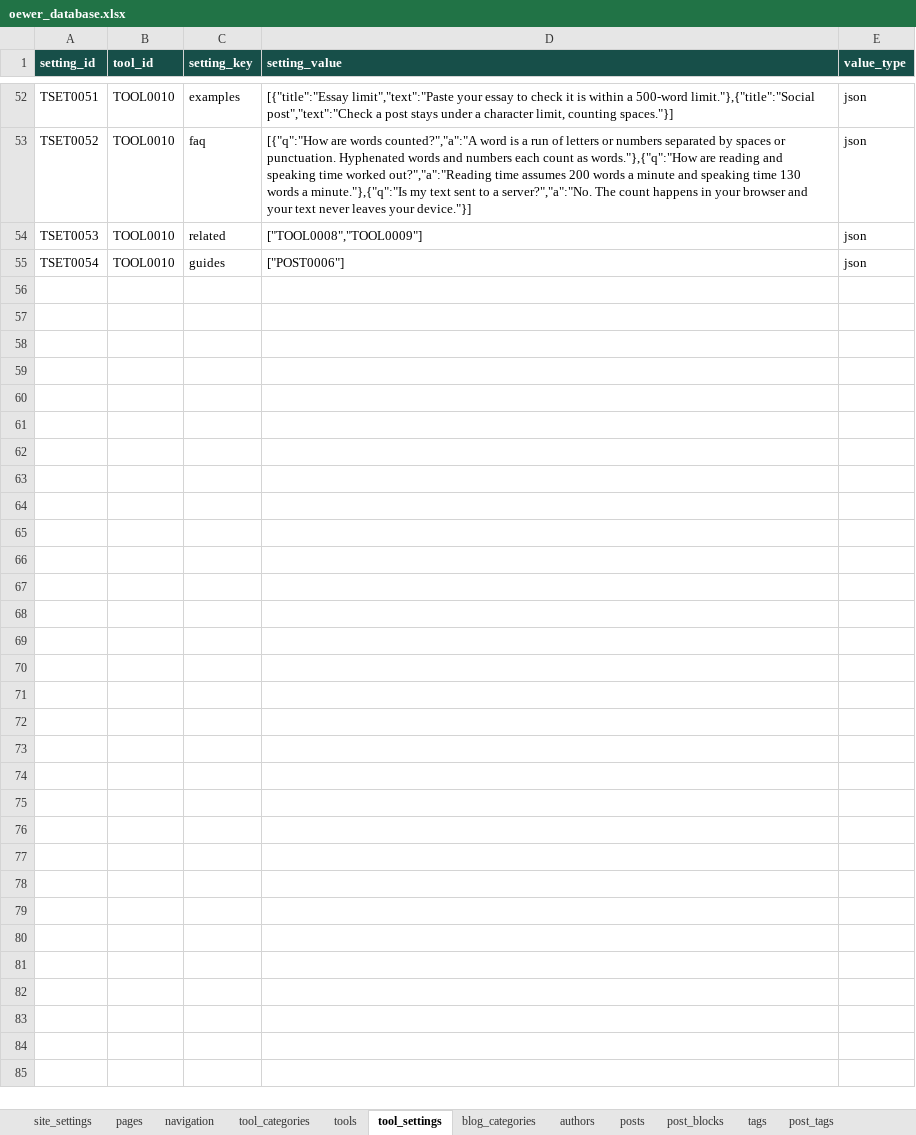
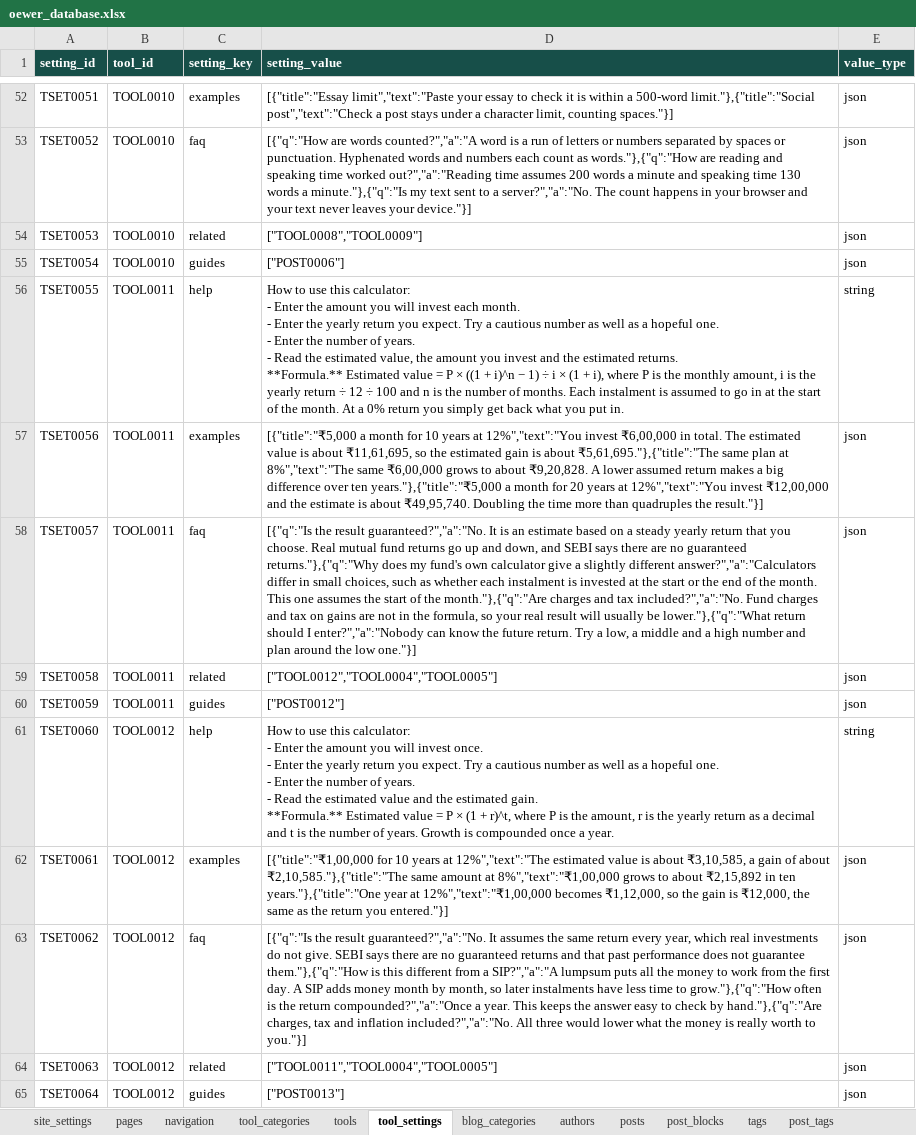
Before and after one commit to oewersolutions/oewer-tools, an Excel workbook: data/oewer_database.xlsx, sheet tool_settings, drawn as a sheet; only a part is shown, gaps mark what is left out; values as stored, in another font and other column widths than the file's, no borders; ↵ is a line break in a cell; the diff names each change by its address in the sheet, - before the commit and + after, or states it on an @@ line.

```diff
--- a/data/oewer_database.xlsx (sheet tool_settings)
+++ b/data/oewer_database.xlsx (sheet tool_settings)
+row 56: TSET0055 | TOOL0011 | help | How to use this calculator: ↵ - Enter the amount you will invest each month. ↵ - Enter the yearly return you expect. Try a cautious number as well as a hopeful one. ↵ - Enter the number of years. ↵ - Read the estimated value, the amount you invest and the estimated returns. ↵ **Formula.** Estimated value = P × ((1 + i)^n − 1) ÷ i × (1 + i), where P is the monthly amount, i is the yearly return ÷ 12 ÷ 100 and n is the number of months. Each instalment is assumed to go in at the start of the month. At a 0% return you simply get back what you put in. | string
+row 57: TSET0056 | TOOL0011 | examples | [{"title":"₹5,000 a month for 10 years at 12%","text":"You invest ₹6,00,000 in total. The estimated value is about ₹11,61,695, so the estimated gain is about ₹5,61,695."},{"title":"The same plan at 8%","text":"The same ₹6,00,000 grows to about ₹9,20,828. A lower assumed return makes a big difference over ten years."},{"title":"₹5,000 a month for 20 years at 12%","text":"You invest ₹12,00,000 and the estimate is about ₹49,95,740. Doubling the time more than quadruples the result."}] | json
+row 58: TSET0057 | TOOL0011 | faq | [{"q":"Is the result guaranteed?","a":"No. It is an estimate based on a steady yearly return that you choose. Real mutual fund returns go up and down, and SEBI says there are no guaranteed returns."},{"q":"Why does my fund's own calculator give a slightly different answer?","a":"Calculators differ in small choices, such as whether each instalment is invested at the start or the end of the month. This one assumes the start of the month."},{"q":"Are charges and tax included?","a":"No. Fund charges and tax on gains are not in the formula, so your real result will usually be lower."},{"q":"What return should I enter?","a":"Nobody can know the future return. Try a low, a middle and a high number and plan around the low one."}] | json
+row 59: TSET0058 | TOOL0011 | related | ["TOOL0012","TOOL0004","TOOL0005"] | json
+row 60: TSET0059 | TOOL0011 | guides | ["POST0012"] | json
+row 61: TSET0060 | TOOL0012 | help | How to use this calculator: ↵ - Enter the amount you will invest once. ↵ - Enter the yearly return you expect. Try a cautious number as well as a hopeful one. ↵ - Enter the number of years. ↵ - Read the estimated value and the estimated gain. ↵ **Formula.** Estimated value = P × (1 + r)^t, where P is the amount, r is the yearly return as a decimal and t is the number of years. Growth is compounded once a year. | string
+row 62: TSET0061 | TOOL0012 | examples | [{"title":"₹1,00,000 for 10 years at 12%","text":"The estimated value is about ₹3,10,585, a gain of about ₹2,10,585."},{"title":"The same amount at 8%","text":"₹1,00,000 grows to about ₹2,15,892 in ten years."},{"title":"One year at 12%","text":"₹1,00,000 becomes ₹1,12,000, so the gain is ₹12,000, the same as the return you entered."}] | json
+row 63: TSET0062 | TOOL0012 | faq | [{"q":"Is the result guaranteed?","a":"No. It assumes the same return every year, which real investments do not give. SEBI says there are no guaranteed returns and that past performance does not guarantee them."},{"q":"How is this different from a SIP?","a":"A lumpsum puts all the money to work from the first day. A SIP adds money month by month, so later instalments have less time to grow."},{"q":"How often is the return compounded?","a":"Once a year. This keeps the answer easy to check by hand."},{"q":"Are charges, tax and inflation included?","a":"No. All three would lower what the money is really worth to you."}] | json
+row 64: TSET0063 | TOOL0012 | related | ["TOOL0011","TOOL0004","TOOL0005"] | json
+row 65: TSET0064 | TOOL0012 | guides | ["POST0013"] | json
```
Also changed, not shown: sheet post_blocks, sheet posts, sheet tools, sheet post_tags, sheet seo_metadata, sheet tags, 14 other files.
